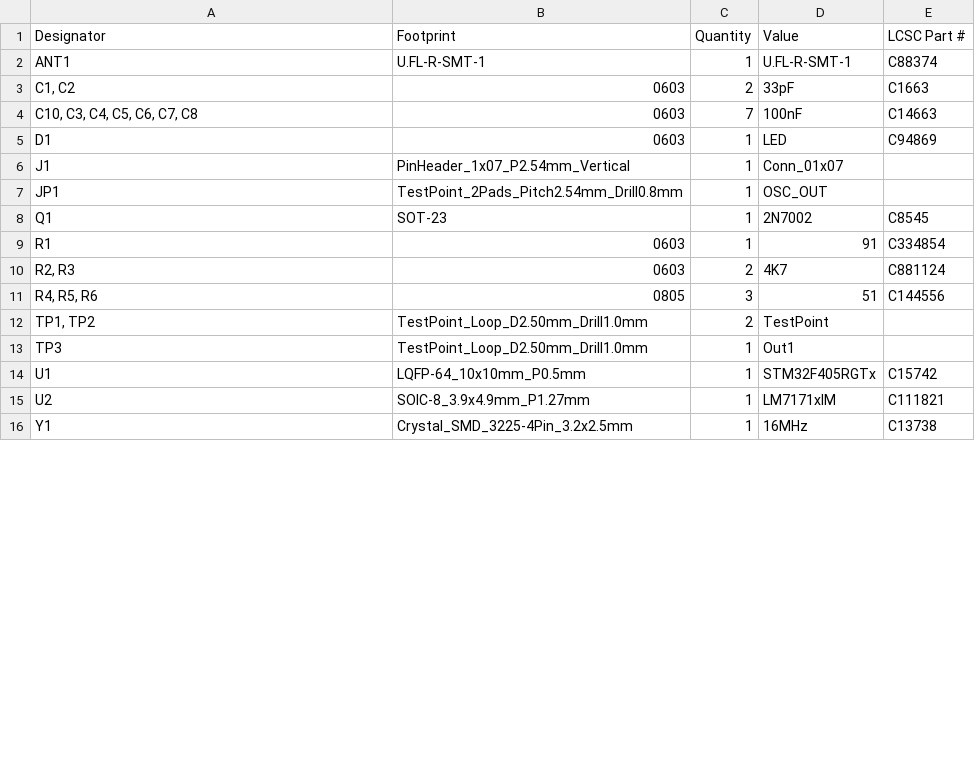
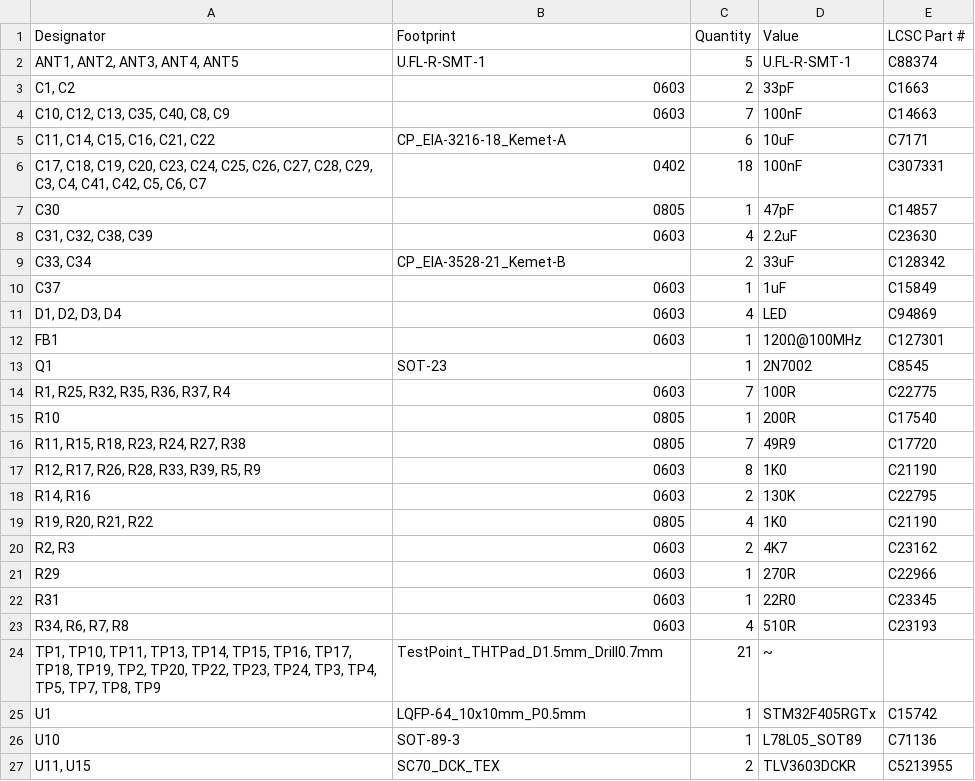
Before and after one commit to fluffy/blinky, a CSV file: hardware/v3/production/bom.csv, drawn as a sheet; only a part is shown; the shorter side is filled out with more unchanged rows; the diff covers the shown part only.

```diff
--- a/hardware/v3/production/bom.csv
+++ b/hardware/v3/production/bom.csv
@@ -1,15 +1,27 @@
 Designator,Footprint,Quantity,Value,LCSC Part #
-ANT1,U.FL-R-SMT-1,1,U.FL-R-SMT-1,C88374
+"ANT1, ANT2, ANT3, ANT4, ANT5",U.FL-R-SMT-1,5,U.FL-R-SMT-1,C88374
 "C1, C2",0603,2,33pF,C1663
-"C10, C3, C4, C5, C6, C7, C8",0603,7,100nF,C14663
-D1,0603,1,LED,C94869
-J1,PinHeader_1x07_P2.54mm_Vertical,1,Conn_01x07,
-JP1,TestPoint_2Pads_Pitch2.54mm_Drill0.8mm,1,OSC_OUT,
+"C10, C12, C13, C35, C40, C8, C9",0603,7,100nF,C14663
+"C11, C14, C15, C16, C21, C22",CP_EIA-3216-18_Kemet-A,6,10uF,C7171
+"C17, C18, C19, C20, C23, C24, C25, C26, C27, C28, C29, C3, C4, C41, C42, C5, C6, C7",0402,18,100nF,C307331
+C30,0805,1,47pF,C14857
+"C31, C32, C38, C39",0603,4,2.2uF,C23630
+"C33, C34",CP_EIA-3528-21_Kemet-B,2,33uF,C128342
+C37,0603,1,1uF,C15849
+"D1, D2, D3, D4",0603,4,LED,C94869
+FB1,0603,1,120Ω@100MHz ,C127301
 Q1,SOT-23,1,2N7002,C8545
-R1,0603,1,91,C334854
-"R2, R3",0603,2,4K7,C881124
-"R4, R5, R6",0805,3,51,C144556
-"TP1, TP2",TestPoint_Loop_D2.50mm_Drill1.0mm,2,TestPoint,
-TP3,TestPoint_Loop_D2.50mm_Drill1.0mm,1,Out1,
+"R1, R25, R32, R35, R36, R37, R4",0603,7,100R,C22775
+R10,0805,1,200R,C17540
+"R11, R15, R18, R23, R24, R27, R38",0805,7,49R9,C17720
+"R12, R17, R26, R28, R33, R39, R5, R9",0603,8,1K0,C21190
+"R14, R16",0603,2,130K,C22795
+"R19, R20, R21, R22",0805,4,1K0,C21190
+"R2, R3",0603,2,4K7,C23162
+R29,0603,1,270R,C22966
+R31,0603,1,22R0,C23345
+"R34, R6, R7, R8",0603,4,510R,C23193
+"TP1, TP10, TP11, TP13, TP14, TP15, TP16, TP17, TP18, TP19, TP2, TP20, TP22, TP23, TP24, TP3, TP4, TP5, TP7, TP8, TP9",TestPoint_THTPad_D1.5mm_Drill0.7mm,21,~,
 U1,LQFP-64_10x10mm_P0.5mm,1,STM32F405RGTx,C15742
-U2,SOIC-8_3.9x4.9mm_P1.27mm,1,LM7171xIM,C111821
+U10,SOT-89-3,1,L78L05_SOT89,C71136
+"U11, U15",SC70_DCK_TEX,2,TLV3603DCKR,C5213955
```
Also changed, not shown: 8 added rows and 1 removed row elsewhere in this file, hardware/v3/production/positions.csv, 4 other files.
